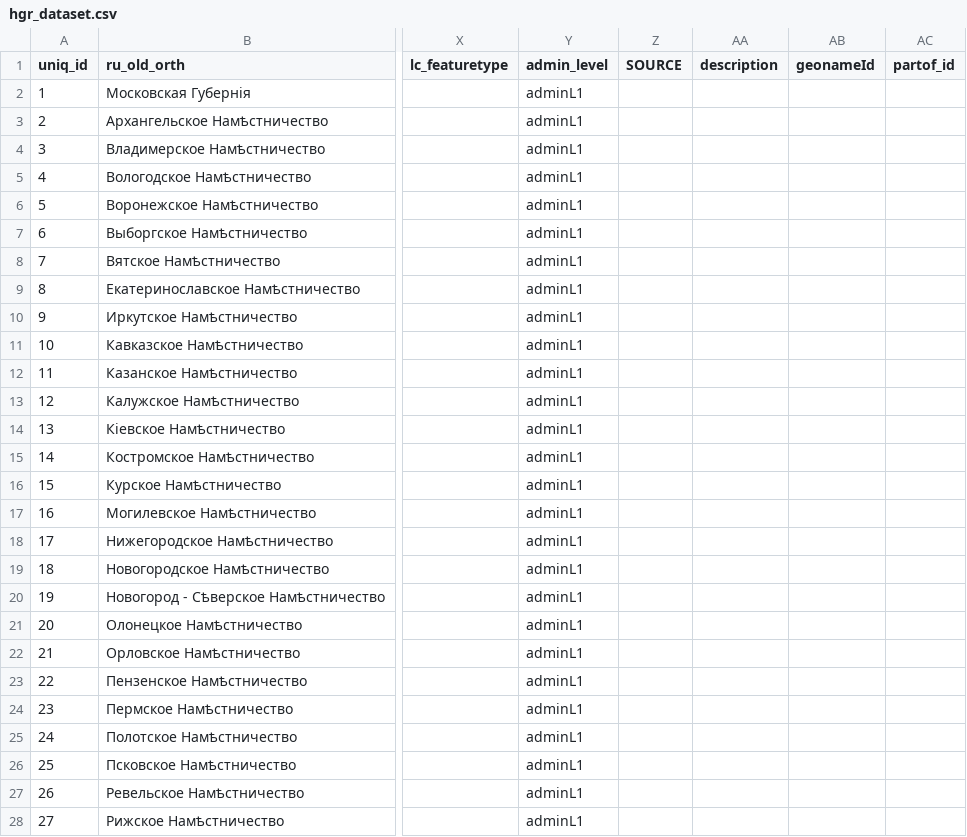
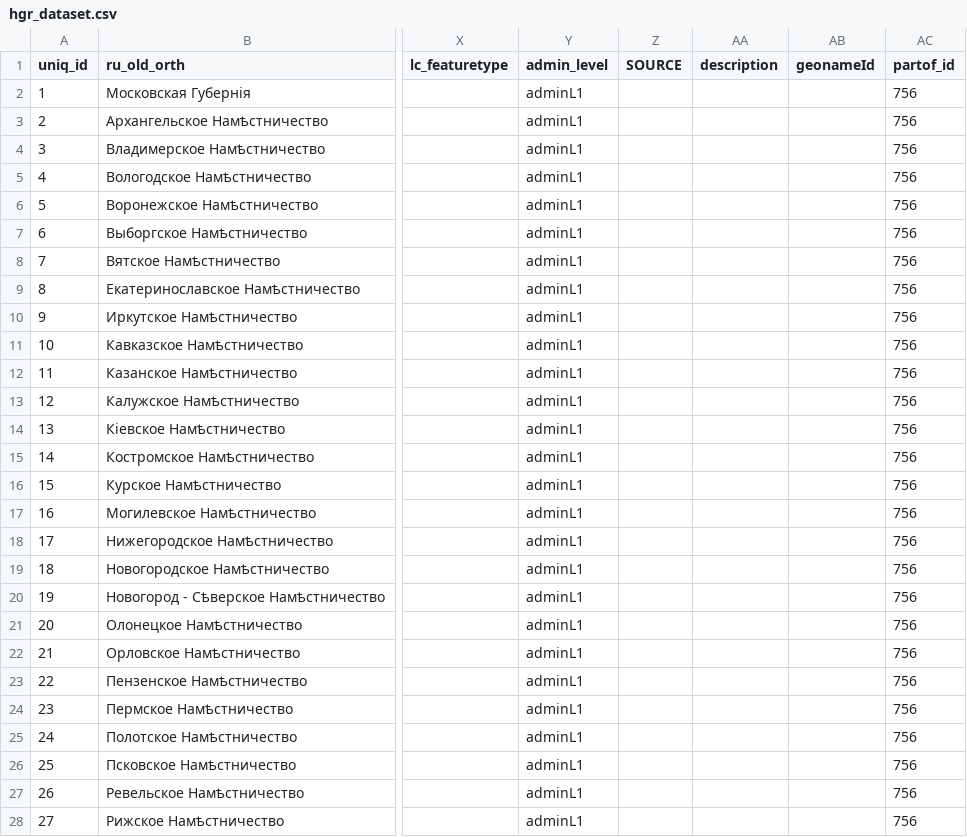
Before and after one commit to jaguillette/fungHGR, a CSV file: output/hgr_dataset.csv, drawn as a sheet; only a part is shown, gaps mark what is left out; the diff covers the shown part only; the diff names each change by its address in the sheet, - before the commit and + after, or states it on an @@ line.

Commit message:
created empire entity, made admin div part of it

```diff
--- a/output/hgr_dataset.csv
+++ b/output/hgr_dataset.csv
-AC2:AC28 (partof_id): (empty)
+AC2:AC28 (partof_id): 756
```
Also changed, not shown: 1 added row and 14 edited cells elsewhere in this file.
